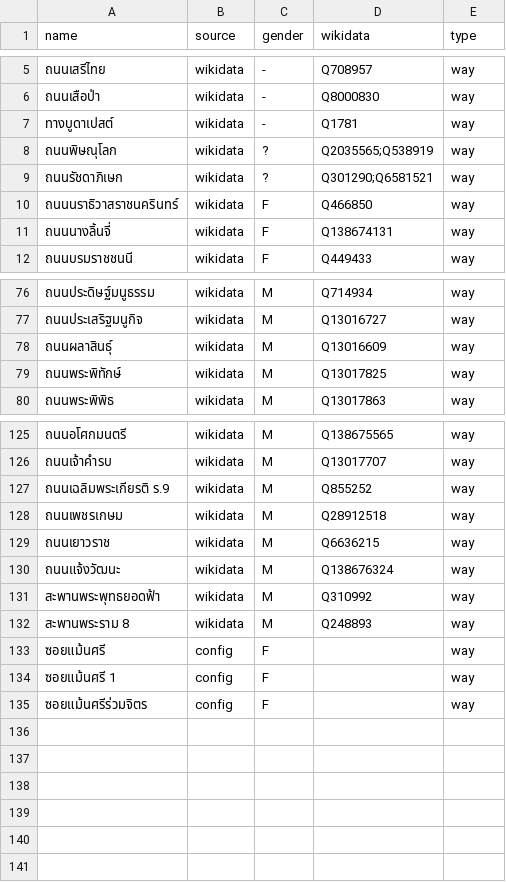
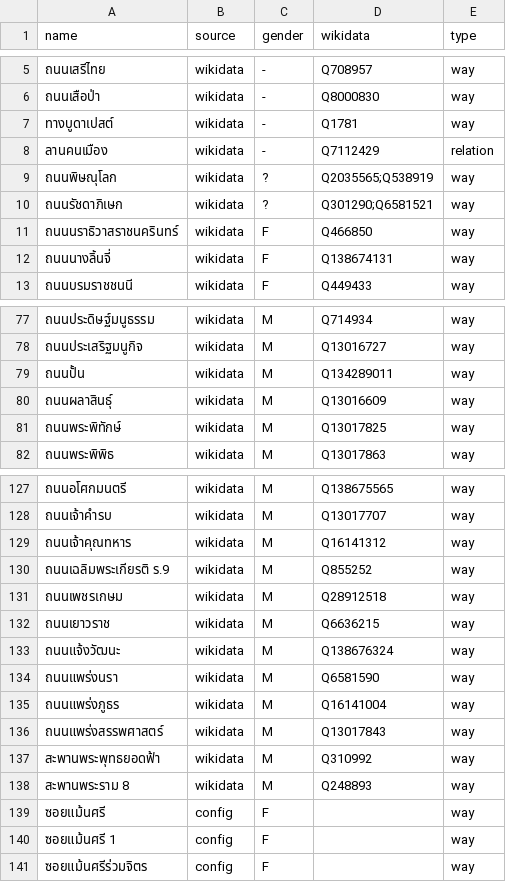
Before and after one commit to EqualStreetNames/equalstreetnames-bangkok, a CSV file: data/gender.csv, drawn as a sheet; only a part is shown, gaps mark what is left out; the diff names each change by its address in the sheet, - before the commit and + after, or states it on an @@ line.

```diff
--- a/data/gender.csv
+++ b/data/gender.csv
+row 8: ลานคนเมือง | wikidata | - | Q7112429 | relation
+row 79: ถนนปั้น | wikidata | M | Q134289011 | way
+row 129: ถนนเจ้าคุณทหาร | wikidata | M | Q16141312 | way
+row 134: ถนนแพร่งนรา | wikidata | M | Q6581590 | way
+row 135: ถนนแพร่งภูธร | wikidata | M | Q16141004 | way
+row 136: ถนนแพร่งสรรพศาสตร์ | wikidata | M | Q13017843 | way
```
Also changed, not shown: data/other.csv, 3 other files.
